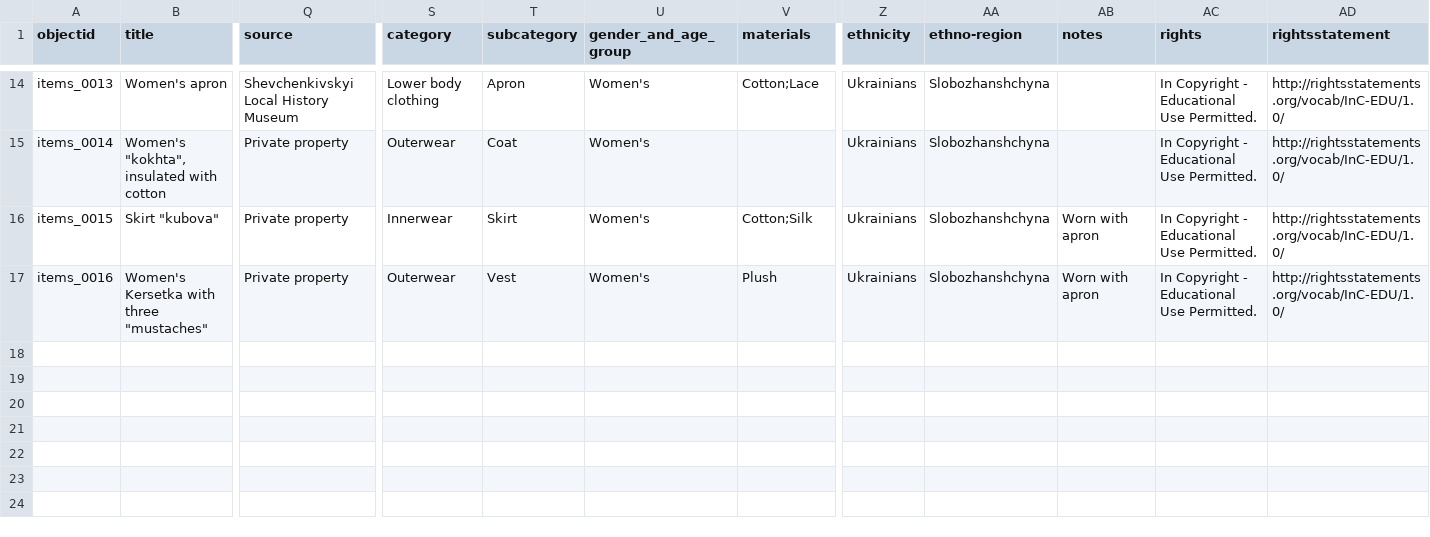
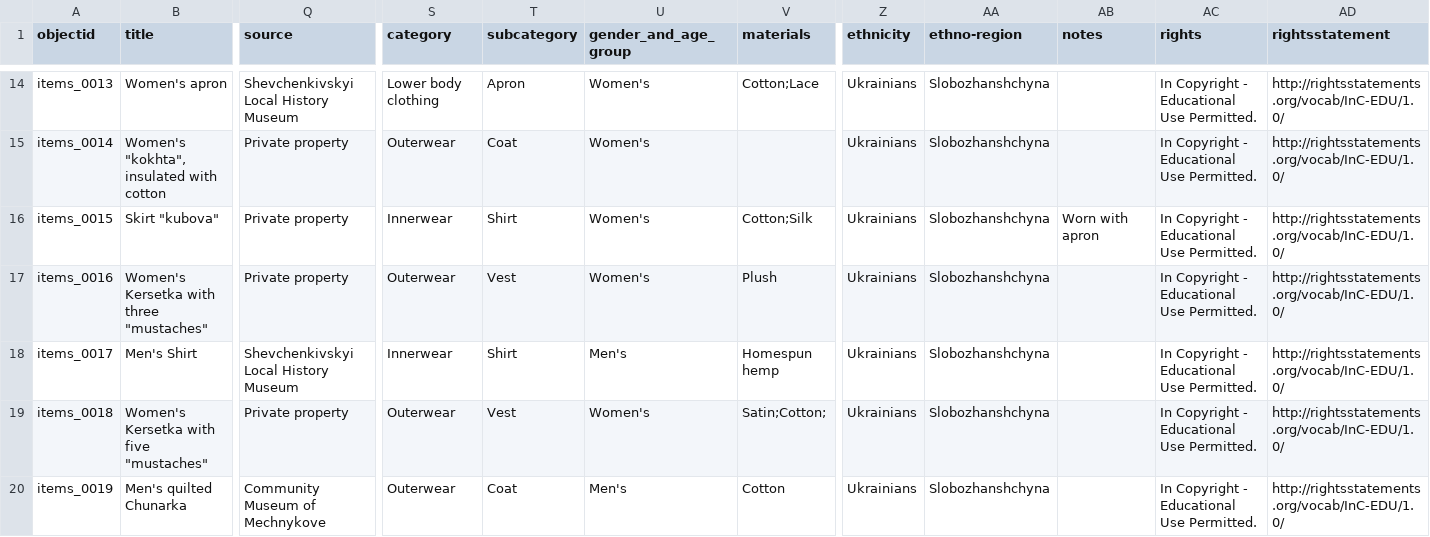
Before and after one commit to RybaNetopyba/threads, a CSV file: _data/traditional_dress.csv, drawn as a sheet; only a part is shown, gaps mark what is left out; rows hold the shown columns only; the diff names each change by its address in the sheet, - before the commit and + after, or states it on an @@ line.

Commit message:
Update traditional_dress.csv

```diff
--- a/_data/traditional_dress.csv
+++ b/_data/traditional_dress.csv
-T16 (subcategory): Skirt
+T16 (subcategory): Shirt
-AB17 (notes): Worn with apron
+AB17 (notes): (empty)
+row 18: items_0017 | Men's Shirt | Shevchenkivskyi Local History Museum | Innerwear | Shirt | Men's | Homespun hemp | Ukrainians | Slobozhanshchyna |  | In Copyright - Educational Use Permitted. | http://rightsstatements.org/vocab/InC-EDU/1.0/
+row 19: items_0018 | Women's Kersetka with five "mustaches" | Private property | Outerwear | Vest | Women's | Satin;Cotton; | Ukrainians | Slobozhanshchyna |  | In Copyright - Educational Use Permitted. | http://rightsstatements.org/vocab/InC-EDU/1.0/
+row 20: items_0019 | Men's quilted Chunarka | Community Museum of Mechnykove | Outerwear | Coat | Men's | Cotton | Ukrainians | Slobozhanshchyna |  | In Copyright - Educational Use Permitted. | http://rightsstatements.org/vocab/InC-EDU/1.0/
```
